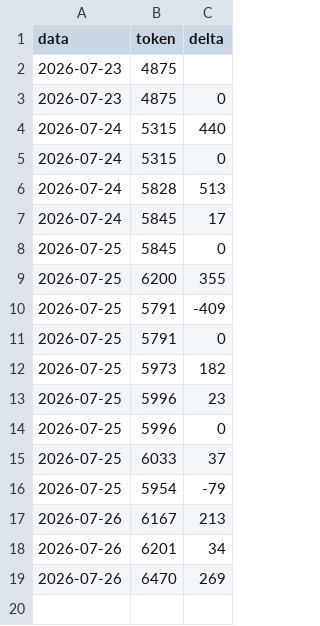
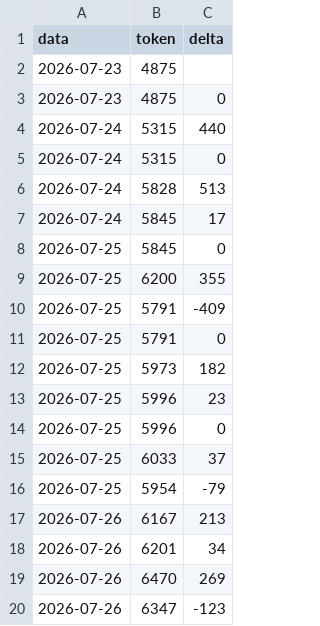
Before and after one commit to Crik0x/shaer.it, a CSV file: memoria/costo.csv, drawn as a sheet; the diff names each change by its address in the sheet, - before the commit and + after, or states it on an @@ line.

Commit message:
26.07

```diff
--- a/memoria/costo.csv
+++ b/memoria/costo.csv
+row 20: 2026-07-26 | 6347 | -123
```
